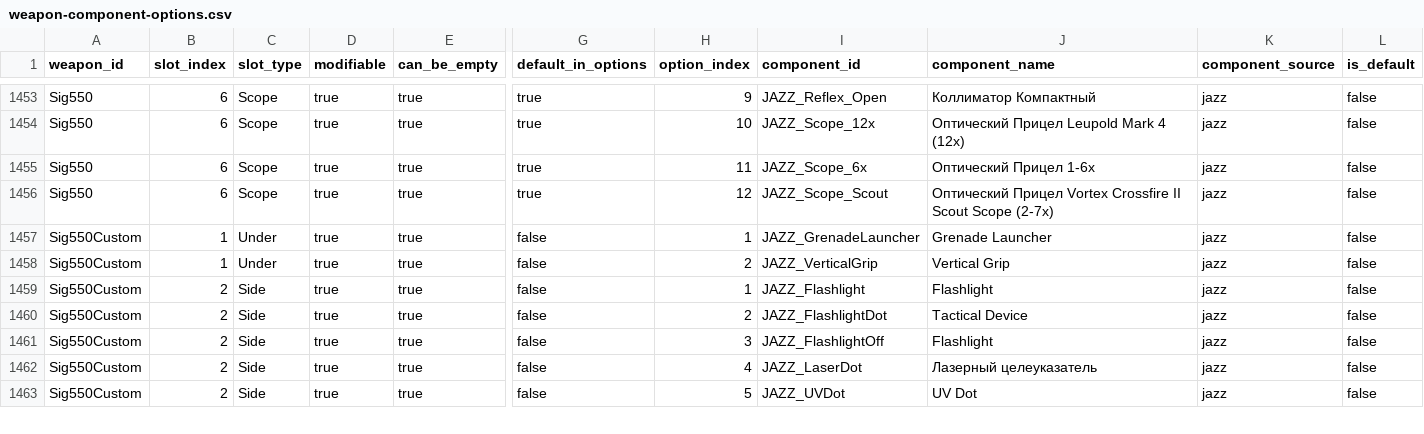
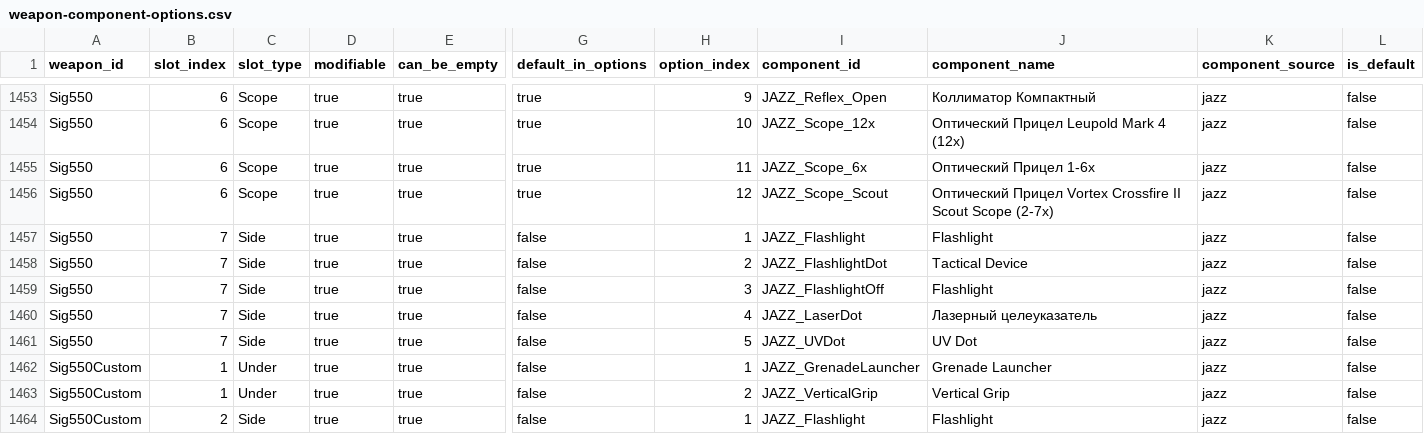
Before and after one commit to Kpoji4er/JAZZ, a CSV file: docs/technical/weapons/data/weapon-component-options.csv, drawn as a sheet; only a part is shown, gaps mark what is left out; the shorter side is filled out with more unchanged rows; rows hold the shown columns only; the diff names each change by its address in the sheet, - before the commit and + after, or states it on an @@ line.

```diff
--- a/docs/technical/weapons/data/weapon-component-options.csv
+++ b/docs/technical/weapons/data/weapon-component-options.csv
+row 1457: Sig550 | 7 | Side | true | true | false | 1 | JAZZ_Flashlight | Flashlight | jazz | false
+row 1458: Sig550 | 7 | Side | true | true | false | 2 | JAZZ_FlashlightDot | Tactical Device | jazz | false
+row 1459: Sig550 | 7 | Side | true | true | false | 3 | JAZZ_FlashlightOff | Flashlight | jazz | false
+row 1460: Sig550 | 7 | Side | true | true | false | 4 | JAZZ_LaserDot | Лазерный целеуказатель | jazz | false
+row 1461: Sig550 | 7 | Side | true | true | false | 5 | JAZZ_UVDot | UV Dot | jazz | false
```
Also changed, not shown: docs/technical/weapons/data/weapon-component-effects.csv, docs/technical/weapons/data/weapon-components.csv, 33 other files.
